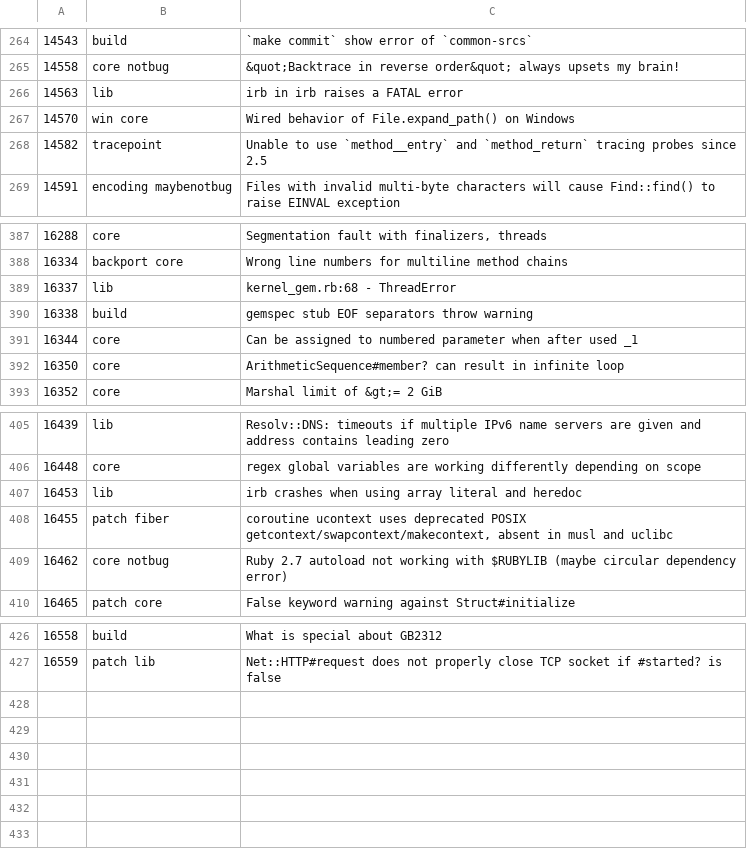
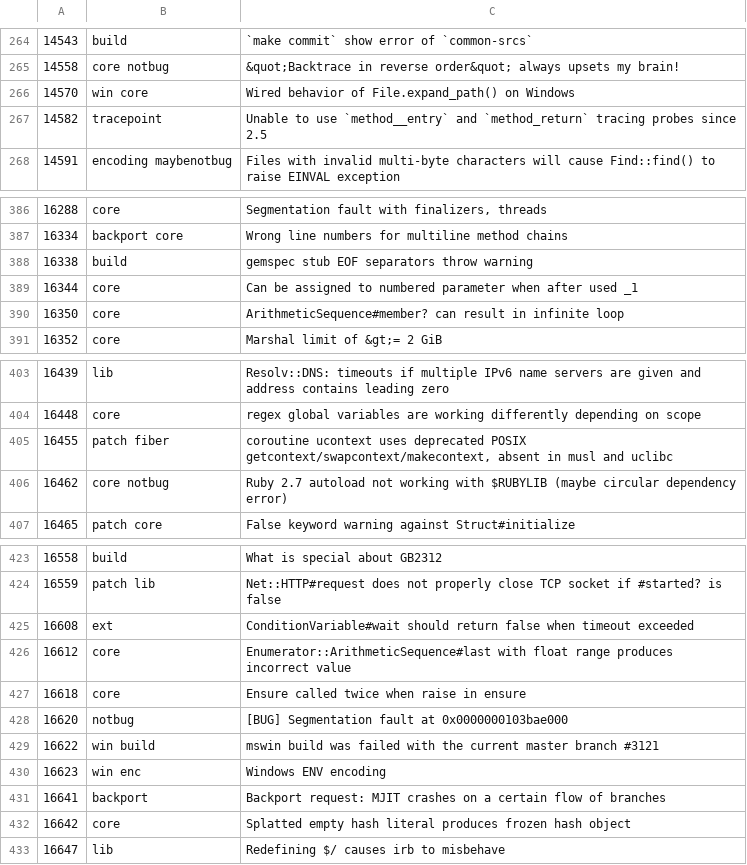
Before and after one commit to lupetyman/tagged-ruby-bugs, a CSV file: ruby-bugs.csv, drawn as a sheet; only a part is shown, gaps mark what is left out.

Commit message:
Update ruby bugs

```diff
--- a/ruby-bugs.csv
+++ b/ruby-bugs.csv
@@ -265,3 +265,2 @@
 14558,core notbug,&quot;Backtrace in reverse order&quot; always upsets my brain!
-14563,lib,irb in irb raises a FATAL error
 14570,win core,Wired behavior of File.expand_path() on Windows
@@ -388,3 +387,2 @@
 16334,backport core,Wrong line numbers for multiline method chains
-16337,lib,kernel_gem.rb:68 - ThreadError
 16338,build,gemspec stub EOF separators throw warning
@@ -406,3 +404,2 @@
 16448,core,regex global variables are working differently depending on scope
-16453,lib,irb crashes when using array literal and heredoc
 16455,patch fiber,"coroutine ucontext uses deprecated POSIX getcontext/swapcontext/makecontext, absent in musl and uclibc"
@@ -427 +424,10 @@
 16559,patch lib,Net::HTTP#request does not properly close TCP socket if #started? is false
+16608,ext,ConditionVariable#wait should return false when timeout exceeded
+16612,core,Enumerator::ArithmeticSequence#last with float range produces incorrect value
+16618,core,Ensure called twice when raise in ensure
+16620,notbug,[BUG] Segmentation fault at 0x0000000103bae000
+16622,win build,mswin build was failed with the current master branch #3121
+16623,win enc,Windows ENV encoding
+16641,backport,Backport request: MJIT crashes on a certain flow of branches
+16642,core,Splatted empty hash literal produces frozen hash object
+16647,lib,Redefining $/ causes irb to misbehave
```
